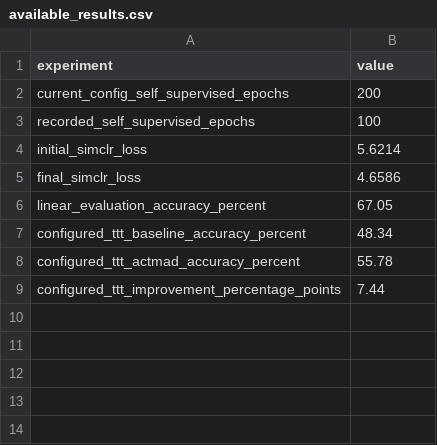
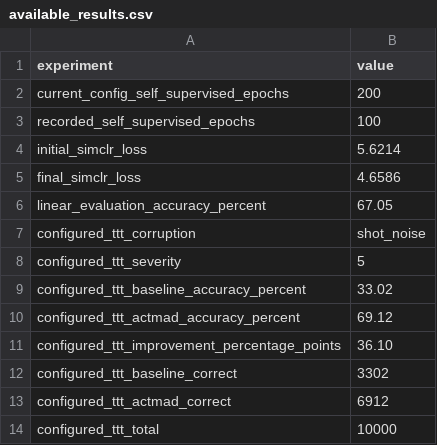
Before and after one commit to sorooshaghaei/Project_final_master1, a CSV file: report/tables/available_results.csv, drawn as a sheet.

Commit message:
fixed minor path errors and logic errors .
- edited project description in README.md for clarity.
- removed outdated documentation file ConsignesTER26.pdf.
-Updated final terminal results in logs to reflect new accuracy metrics.
- enhanced report.tex with detailed results and analysis of test-time training.
- amelioree evaluation metrics in metrics.py to include safe TTT batch rejection logic.
- fixed dataset loading functions to support synthetic corruption for CIFAR-10-C.

```diff
--- a/report/tables/available_results.csv
+++ b/report/tables/available_results.csv
@@ -6,4 +6,9 @@ final_simclr_loss,4.6586
 linear_evaluation_accuracy_percent,67.05
-configured_ttt_baseline_accuracy_percent,48.34
-configured_ttt_actmad_accuracy_percent,55.78
-configured_ttt_improvement_percentage_points,7.44
+configured_ttt_corruption,shot_noise
+configured_ttt_severity,5
+configured_ttt_baseline_accuracy_percent,33.02
+configured_ttt_actmad_accuracy_percent,69.12
+configured_ttt_improvement_percentage_points,36.10
+configured_ttt_baseline_correct,3302
+configured_ttt_actmad_correct,6912
+configured_ttt_total,10000
```
Also changed, not shown: 14 other files.
